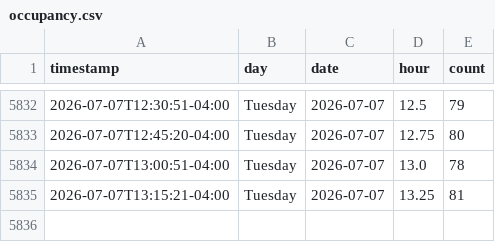
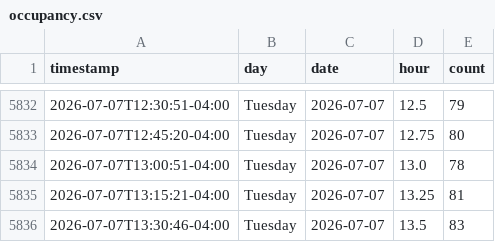
Before and after one commit to aditak367/uconn-gym-tracker, a CSV file: docs/data/occupancy.csv, drawn as a sheet; only a part is shown, gaps mark what is left out; the diff names each change by its address in the sheet, - before the commit and + after, or states it on an @@ line.

```diff
--- a/docs/data/occupancy.csv
+++ b/docs/data/occupancy.csv
+row 5836: 2026-07-07T13:30:46-04:00 | Tuesday | 2026-07-07 | 13.5 | 83
```
